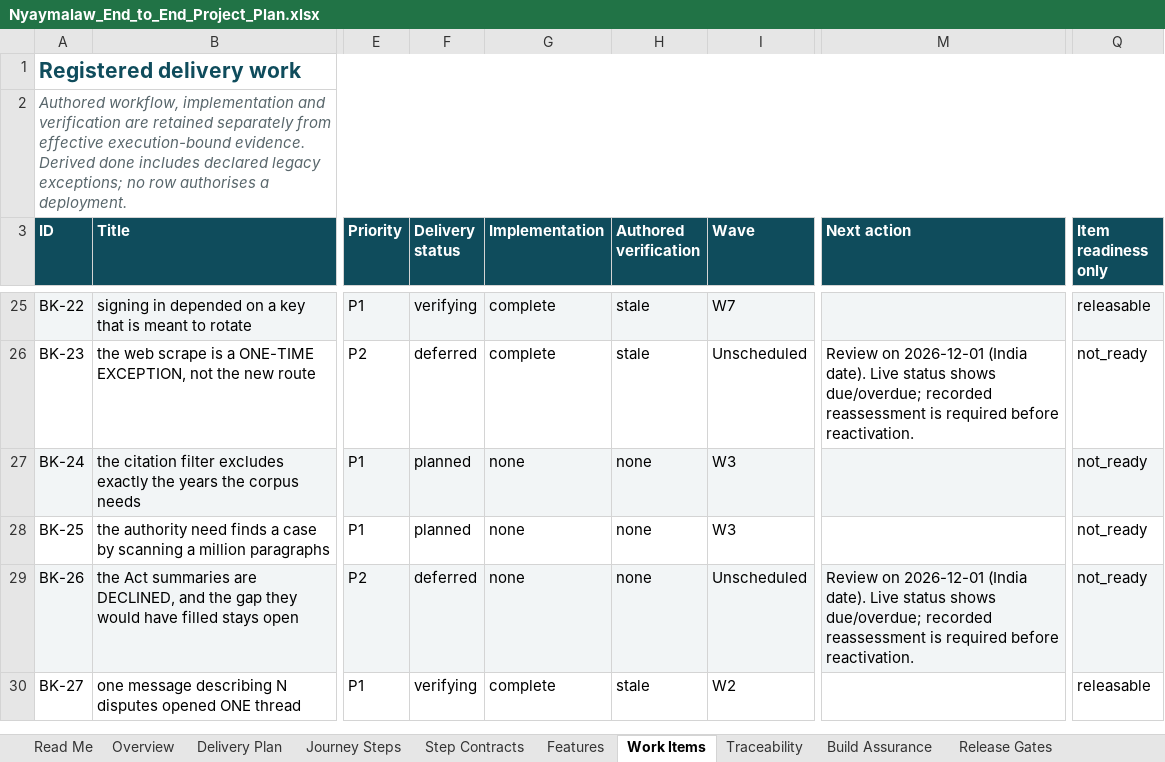
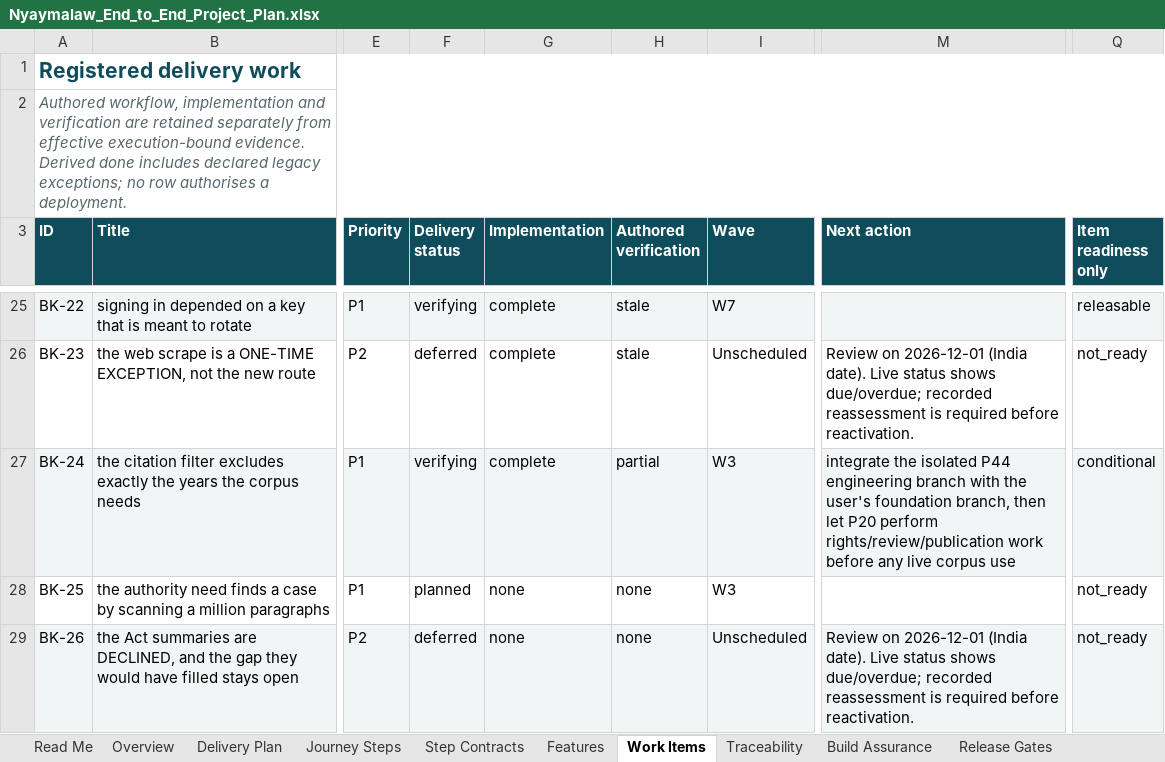
Before and after one commit to Harul8/Nyaymalaw, an Excel workbook: docs/Nyaymalaw_End_to_End_Project_Plan.xlsx, sheet Work Items, drawn as a sheet; only a part is shown, gaps mark what is left out; the shorter side is filled out with more unchanged rows; values as stored, in another font and other column widths than the file's, no borders; table styles not drawn; the diff names each change by its address in the sheet, - before the commit and + after, or states it on an @@ line.

```diff
--- a/docs/Nyaymalaw_End_to_End_Project_Plan.xlsx (sheet Work Items)
+++ b/docs/Nyaymalaw_End_to_End_Project_Plan.xlsx (sheet Work Items)
-F27 (Delivery status): planned
+F27 (Delivery status): verifying
-G27 (Implementation): none
+G27 (Implementation): complete
-H27 (Authored verification): none
+H27 (Authored verification): partial
-M27 (Next action): (empty)
+M27 (Next action): integrate the isolated P44 engineering branch with the user's foundation branch, then let P20 perform rights/review/publication work before any live corpus use
-Q27 (Item readiness only): not_ready
+Q27 (Item readiness only): conditional
```
Also changed, not shown: sheet Sources, sheet Read Me, sheet Traceability, sheet Acceptance, 11 other files.
